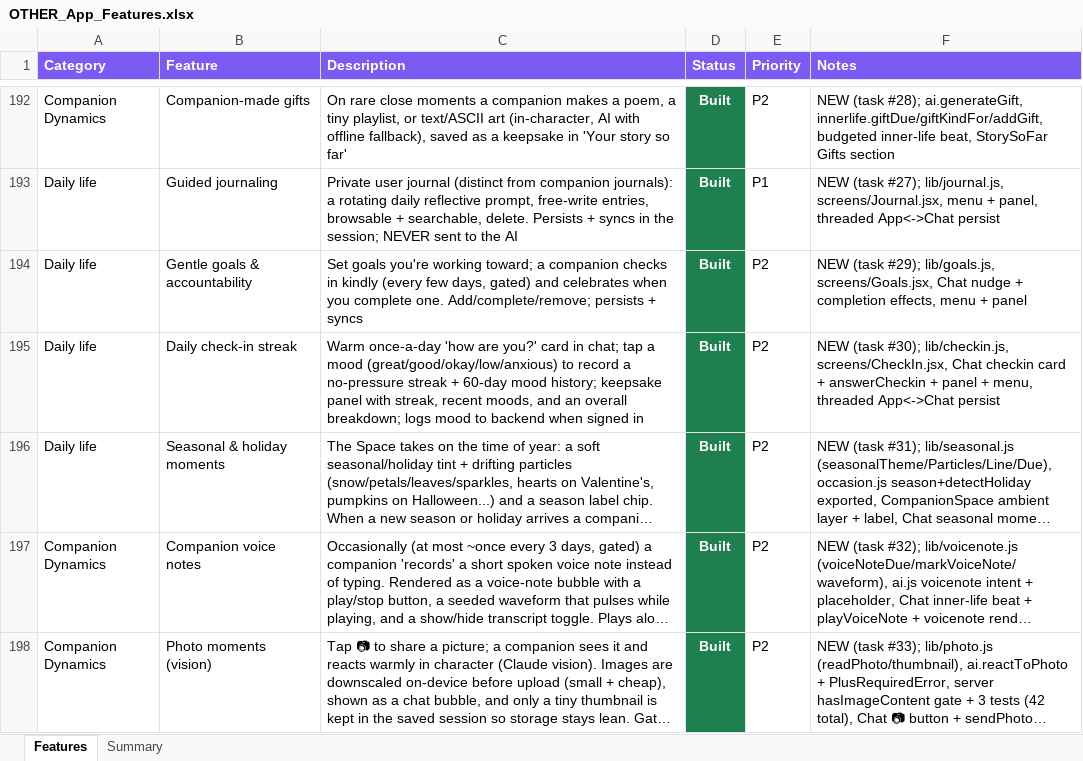
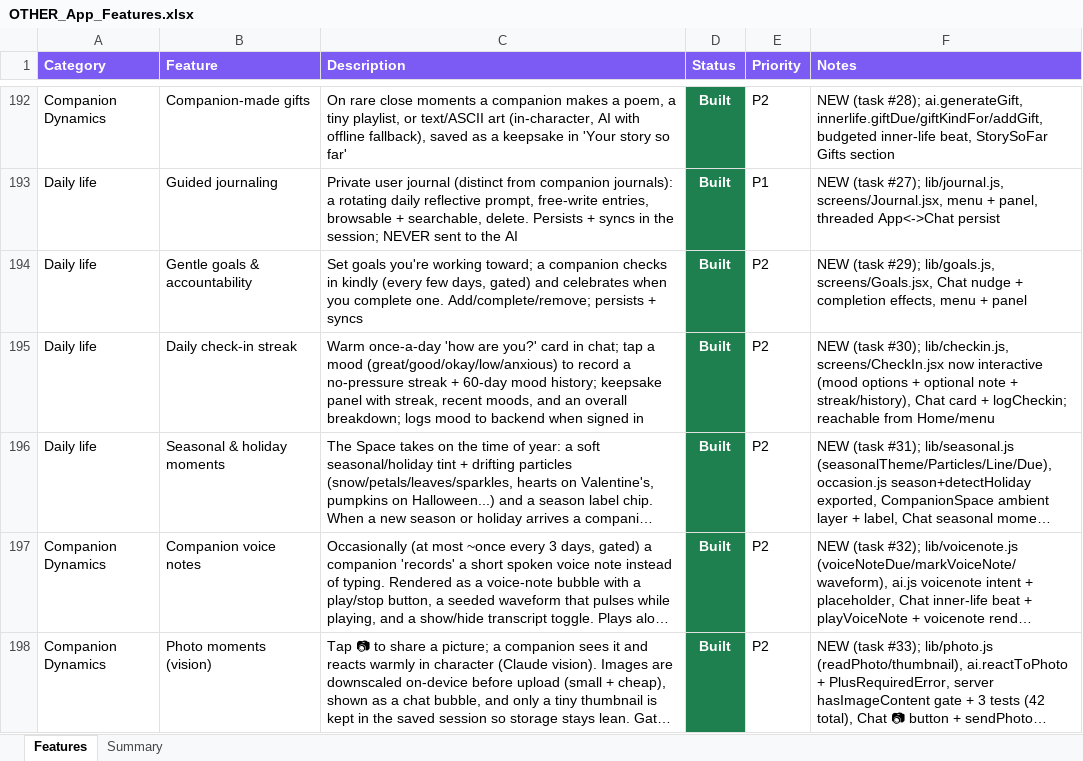
Before and after one commit to lilkkjo082004/other-app, an Excel workbook: docs/OTHER_App_Features.xlsx, sheet Features, drawn as a sheet; only a part is shown, gaps mark what is left out; long unchanged cells end in …; values as stored, in another font and other column widths than the file's, no borders; the diff names each change by its address in the sheet, - before the commit and + after, or states it on an @@ line.

```diff
--- a/docs/OTHER_App_Features.xlsx (sheet Features)
+++ b/docs/OTHER_App_Features.xlsx (sheet Features)
-F195 (Notes): …#30); lib/checkin.js, screens/CheckIn.jsx, Chat checkin card + answerCheckin + panel + menu, threaded App<->Chat persist
+F195 (Notes): …#30); lib/checkin.js, screens/CheckIn.jsx now interactive (mood options + optional note + streak/history), Chat card + logCheckin; reachable from Home/menu
```
Also changed, not shown: 4 other files.
